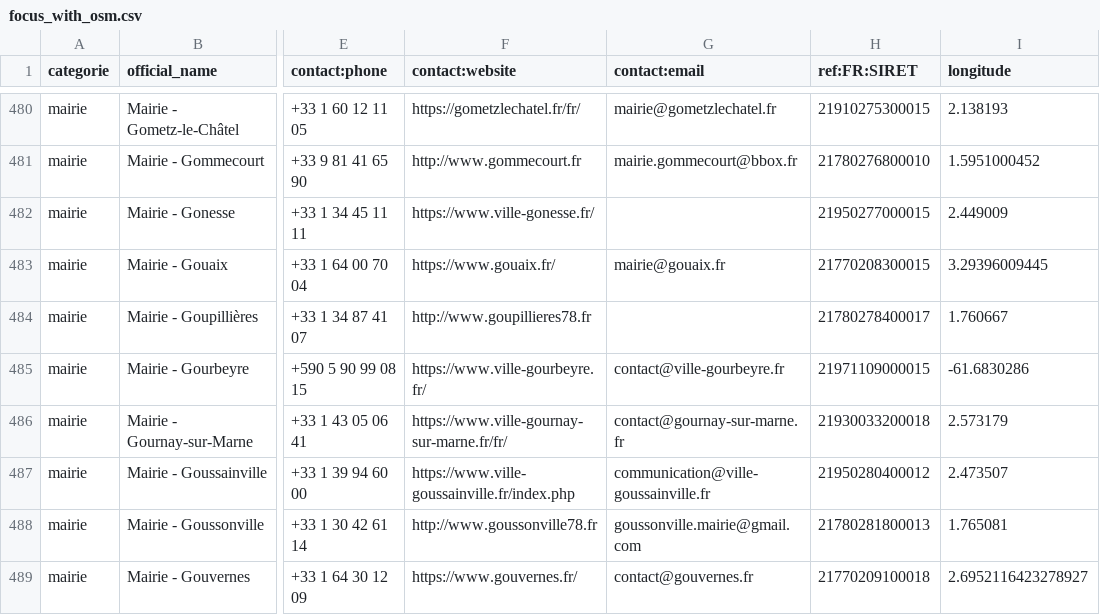
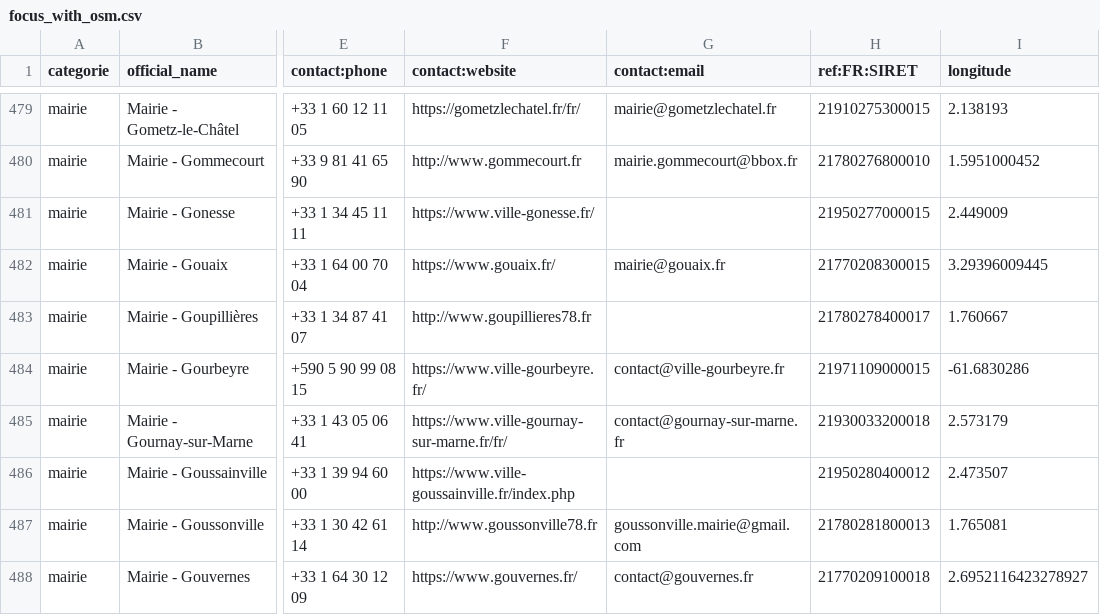
Before and after one commit to nlehuby/sepuqu, a CSV file: focus_with_osm.csv, drawn as a sheet; only a part is shown, gaps mark what is left out; addresses are those after the commit; the diff covers the shown part only; the diff names each change by its address in the sheet, - before the commit and + after, or states it on an @@ line.

```diff
--- a/focus_with_osm.csv
+++ b/focus_with_osm.csv
-G486 (contact:email): communication@ville-goussainville.fr
+G486 (contact:email): (empty)
```
Also changed, not shown: 2 removed rows and 11 edited cells elsewhere in this file.
